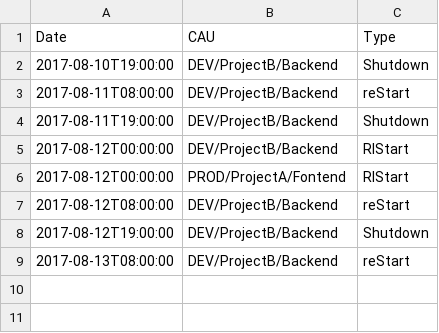
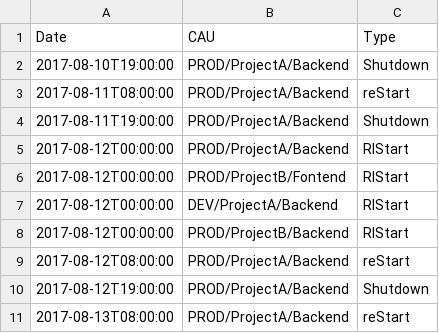
Before and after one commit to Sifiros/pocCloudCost, a CSV file: teevity_format/teevity_events.csv, drawn as a sheet.

```diff
--- a/teevity_format/teevity_events.csv
+++ b/teevity_format/teevity_events.csv
@@ -1,9 +1,11 @@
 Date,CAU,Type
-2017-08-10T19:00:00,DEV/ProjectB/Backend,Shutdown
-2017-08-11T08:00:00,DEV/ProjectB/Backend,reStart
-2017-08-11T19:00:00,DEV/ProjectB/Backend,Shutdown
-2017-08-12T00:00:00,DEV/ProjectB/Backend,RIStart
-2017-08-12T00:00:00,PROD/ProjectA/Fontend,RIStart
-2017-08-12T08:00:00,DEV/ProjectB/Backend,reStart
-2017-08-12T19:00:00,DEV/ProjectB/Backend,Shutdown
-2017-08-13T08:00:00,DEV/ProjectB/Backend,reStart
+2017-08-10T19:00:00,PROD/ProjectA/Backend,Shutdown
+2017-08-11T08:00:00,PROD/ProjectA/Backend,reStart
+2017-08-11T19:00:00,PROD/ProjectA/Backend,Shutdown
+2017-08-12T00:00:00,PROD/ProjectA/Backend,RIStart
+2017-08-12T00:00:00,PROD/ProjectB/Fontend,RIStart
+2017-08-12T00:00:00,DEV/ProjectA/Backend,RIStart
+2017-08-12T00:00:00,PROD/ProjectB/Backend,RIStart
+2017-08-12T08:00:00,PROD/ProjectA/Backend,reStart
+2017-08-12T19:00:00,PROD/ProjectA/Backend,Shutdown
+2017-08-13T08:00:00,PROD/ProjectA/Backend,reStart
```
Also changed, not shown: 2 other files.
